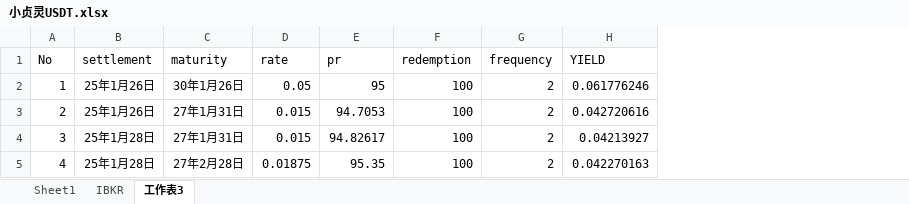
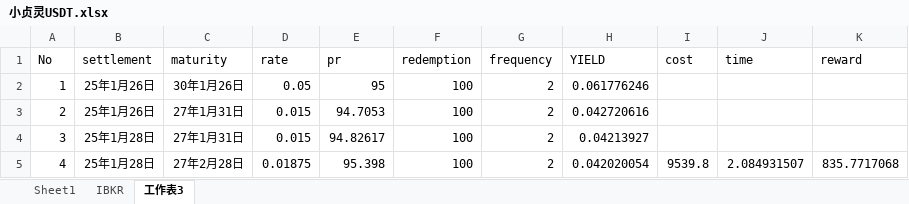
Before and after one commit to qcao2003/mother_BTC_record, an Excel workbook: 小贞灵USDT.xlsx, sheet 工作表3, drawn as a sheet; values as stored, in another font and other column widths than the file's, no borders; the diff names each change by its address in the sheet, - before the commit and + after, or states it on an @@ line.

```diff
--- a/小贞灵USDT.xlsx (sheet 工作表3)
+++ b/小贞灵USDT.xlsx (sheet 工作表3)
+column I (cost), row 5: 9539.8
+column J (time), row 5: 2.084931507
+column K (reward), row 5: 835.7717068
-E5 (pr): 95.35
+E5 (pr): 95.398
-H5 (YIELD): 0.042270163
+H5 (YIELD): 0.042020054
```
Also changed, not shown: sheet IBKR.
